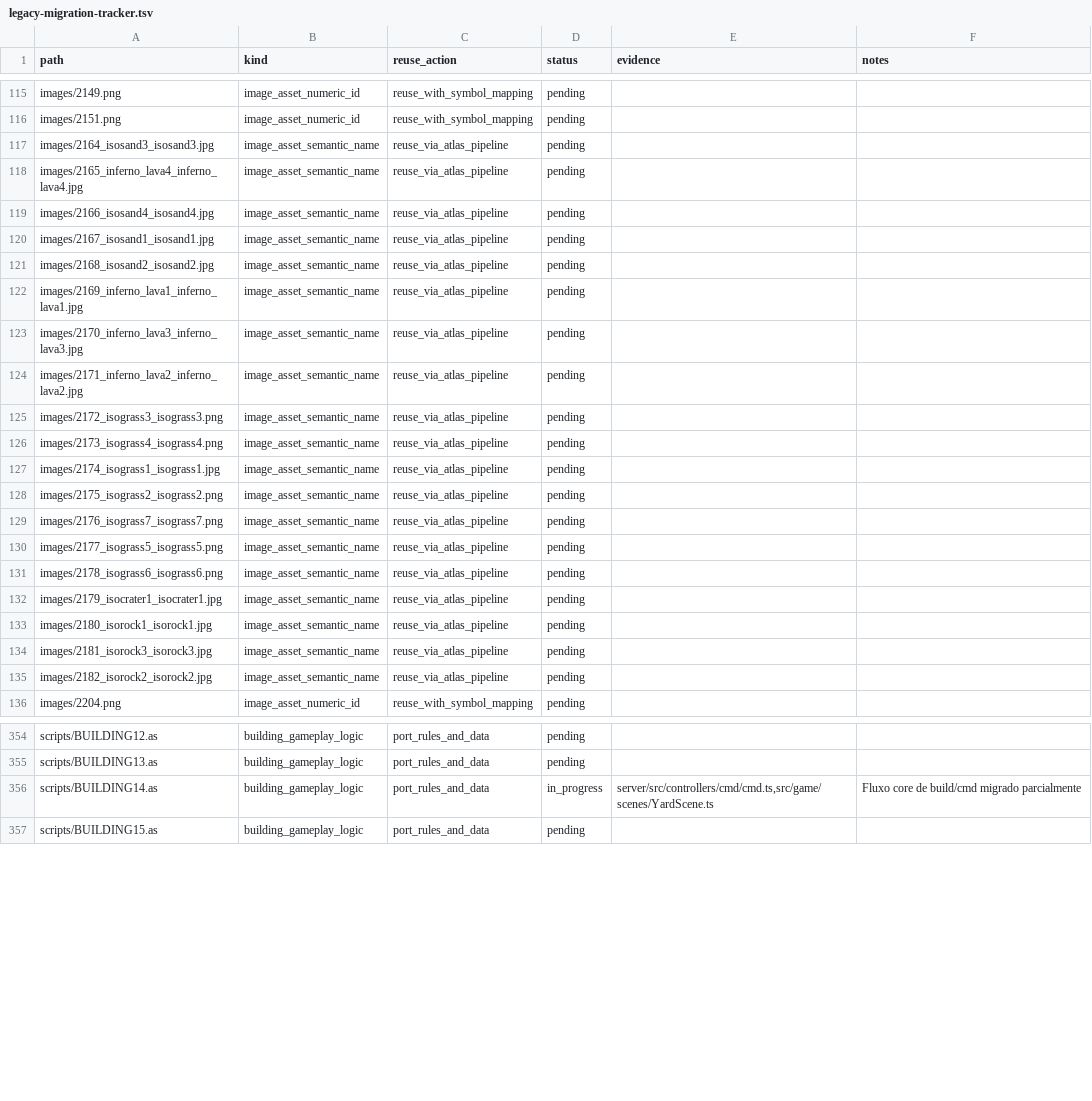
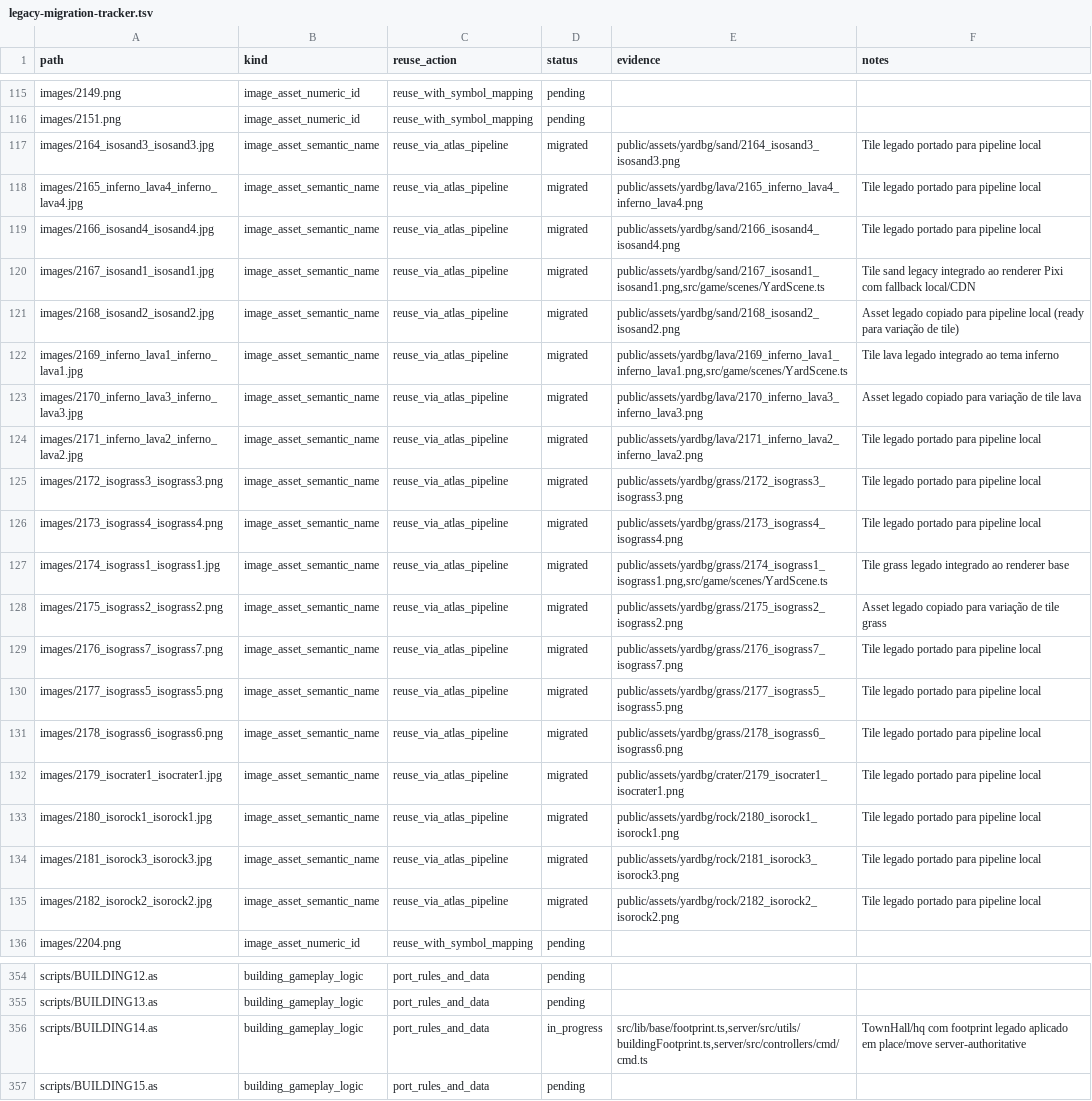
Before and after one commit to dathannobrega/bymr-next-client, a TSV file: docs/legacy-migration-tracker.tsv, drawn as a sheet; only a part is shown, gaps mark what is left out; the diff covers the shown part only; the diff names each change by its address in the sheet, - before the commit and + after, or states it on an @@ line.

Commit message:
feat: add new isosand images and sync script for yard assets
- Added new PNG images for isosand (2167_isosand1.png and 2168_isosand2.png) to the yard background assets.
- Implemented a script () to synchronize yard assets from the server to the public directory.
- Introduced a new utility () to manage building footprint dimensions and legacy footprint mappings.
- Added tests for footprint functionality to ensure correct mapping and coverage calculations.

```diff
--- a/docs/legacy-migration-tracker.tsv
+++ b/docs/legacy-migration-tracker.tsv
-D117:D135 (status): pending
+D117:D135 (status): migrated
-E117 (evidence): (empty)
+E117 (evidence): public/assets/yardbg/sand/2164_isosand3_isosand3.png
-F117:F119 (notes): (empty)
+F117:F119 (notes): Tile legado portado para pipeline local
-E118 (evidence): (empty)
+E118 (evidence): public/assets/yardbg/lava/2165_inferno_lava4_inferno_lava4.png
-E119 (evidence): (empty)
+E119 (evidence): public/assets/yardbg/sand/2166_isosand4_isosand4.png
-E120 (evidence): (empty)
+E120 (evidence): public/assets/yardbg/sand/2167_isosand1_isosand1.png,src/game/scenes/YardScene.ts
-F120 (notes): (empty)
+F120 (notes): Tile sand legacy integrado ao renderer Pixi com fallback local/CDN
-E121 (evidence): (empty)
+E121 (evidence): public/assets/yardbg/sand/2168_isosand2_isosand2.png
-F121 (notes): (empty)
+F121 (notes): Asset legado copiado para pipeline local (ready para variação de tile)
-E122 (evidence): (empty)
+E122 (evidence): public/assets/yardbg/lava/2169_inferno_lava1_inferno_lava1.png,src/game/scenes/YardScene.ts
-F122 (notes): (empty)
+F122 (notes): Tile lava legado integrado ao tema inferno
-E123 (evidence): (empty)
+E123 (evidence): public/assets/yardbg/lava/2170_inferno_lava3_inferno_lava3.png
-F123 (notes): (empty)
+F123 (notes): Asset legado copiado para variação de tile lava
-E124 (evidence): (empty)
+E124 (evidence): public/assets/yardbg/lava/2171_inferno_lava2_inferno_lava2.png
-F124:F126 (notes): (empty)
+F124:F126 (notes): Tile legado portado para pipeline local
-E125 (evidence): (empty)
+E125 (evidence): public/assets/yardbg/grass/2172_isograss3_isograss3.png
-E126 (evidence): (empty)
+E126 (evidence): public/assets/yardbg/grass/2173_isograss4_isograss4.png
-E127 (evidence): (empty)
+E127 (evidence): public/assets/yardbg/grass/2174_isograss1_isograss1.png,src/game/scenes/YardScene.ts
-F127 (notes): (empty)
+F127 (notes): Tile grass legado integrado ao renderer base
-E128 (evidence): (empty)
+E128 (evidence): public/assets/yardbg/grass/2175_isograss2_isograss2.png
-F128 (notes): (empty)
+F128 (notes): Asset legado copiado para variação de tile grass
-E129 (evidence): (empty)
+E129 (evidence): public/assets/yardbg/grass/2176_isograss7_isograss7.png
-F129:F135 (notes): (empty)
+F129:F135 (notes): Tile legado portado para pipeline local
-E130 (evidence): (empty)
+E130 (evidence): public/assets/yardbg/grass/2177_isograss5_isograss5.png
-E131 (evidence): (empty)
+E131 (evidence): public/assets/yardbg/grass/2178_isograss6_isograss6.png
-E132 (evidence): (empty)
+E132 (evidence): public/assets/yardbg/crater/2179_isocrater1_isocrater1.png
-E133 (evidence): (empty)
+E133 (evidence): public/assets/yardbg/rock/2180_isorock1_isorock1.png
-E134 (evidence): (empty)
+E134 (evidence): public/assets/yardbg/rock/2181_isorock3_isorock3.png
-E135 (evidence): (empty)
+E135 (evidence): public/assets/yardbg/rock/2182_isorock2_isorock2.png
-E356 (evidence): server/src/controllers/cmd/cmd.ts,src/game/scenes/YardScene.ts
+E356 (evidence): src/lib/base/footprint.ts,server/src/utils/buildingFootprint.ts,server/src/controllers/cmd/cmd.ts
-F356 (notes): Fluxo core de build/cmd migrado parcialmente
+F356 (notes): TownHall/hq com footprint legado aplicado em place/move server-authoritative
```
Also changed, not shown: 6 edited cells elsewhere in this file, 47 other files.
